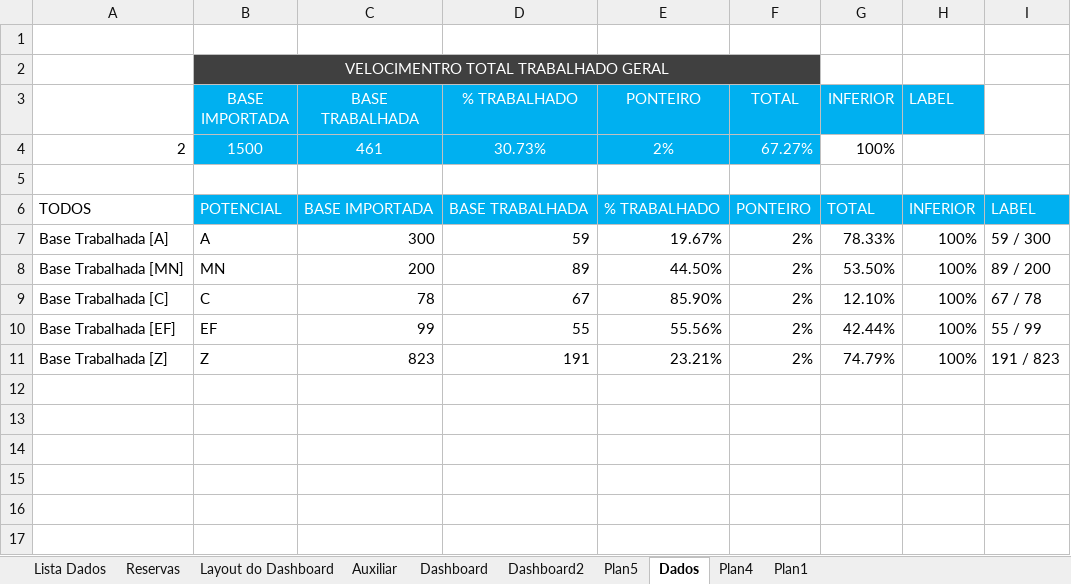
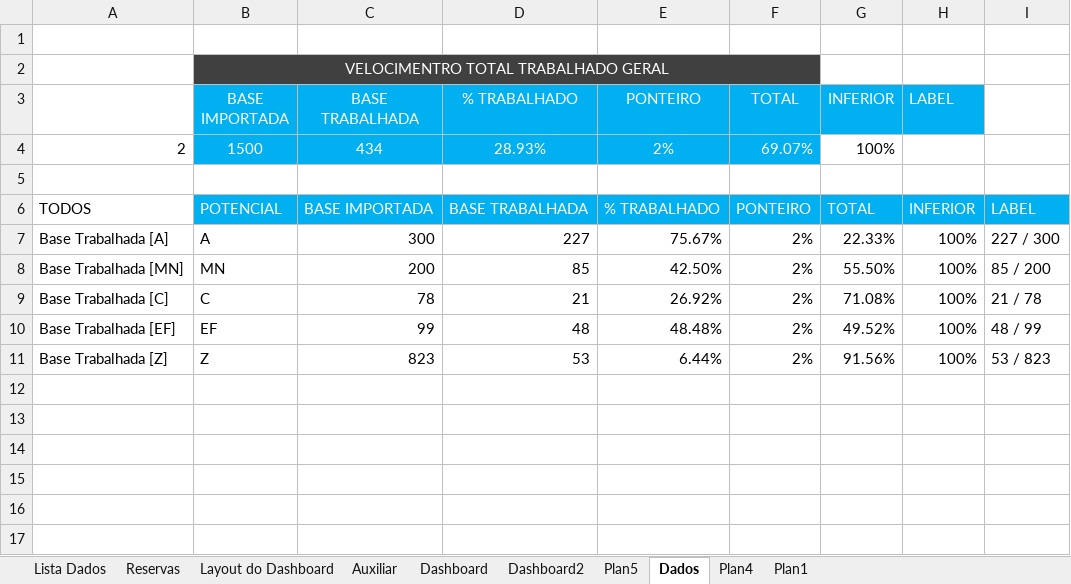
Before and after one commit to jsilvamoises/excel_files, an Excel workbook: Dashboards/dashboards-I-parla-sample.xlsx, sheet Dados, drawn as a sheet; only a part is shown; values as stored, in another font and other column widths than the file's, no borders; charts and pictures and conditional formats not drawn; the diff covers the shown part only; the diff names each change by its address in the sheet, - before the commit and + after, or states it on an @@ line.

```diff
--- a/Dashboards/dashboards-I-parla-sample.xlsx (sheet Dados)
+++ b/Dashboards/dashboards-I-parla-sample.xlsx (sheet Dados)
-C4 (BASE TRABALHADA): 461
+C4 (BASE TRABALHADA): 434
-D4 (% TRABALHADO): 30.73%
+D4 (% TRABALHADO): 28.93%
-F4 (TOTAL): 67.27%
+F4 (TOTAL): 69.07%
-D7 (% TRABALHADO): 59
+D7 (% TRABALHADO): 227
-E7 (PONTEIRO): 19.67%
+E7 (PONTEIRO): 75.67%
-G7 (INFERIOR): 78.33%
+G7 (INFERIOR): 22.33%
-I7: 59 / 300
+I7: 227 / 300
-D8 (% TRABALHADO): 89
+D8 (% TRABALHADO): 85
-E8 (PONTEIRO): 44.50%
+E8 (PONTEIRO): 42.50%
-G8 (INFERIOR): 53.50%
+G8 (INFERIOR): 55.50%
-I8: 89 / 200
+I8: 85 / 200
-D9 (% TRABALHADO): 67
+D9 (% TRABALHADO): 21
-E9 (PONTEIRO): 85.90%
+E9 (PONTEIRO): 26.92%
-G9 (INFERIOR): 12.10%
+G9 (INFERIOR): 71.08%
-I9: 67 / 78
+I9: 21 / 78
-D10 (% TRABALHADO): 55
+D10 (% TRABALHADO): 48
-E10 (PONTEIRO): 55.56%
+E10 (PONTEIRO): 48.48%
-G10 (INFERIOR): 42.44%
+G10 (INFERIOR): 49.52%
-I10: 55 / 99
+I10: 48 / 99
-D11 (% TRABALHADO): 191
+D11 (% TRABALHADO): 53
-E11 (PONTEIRO): 23.21%
+E11 (PONTEIRO): 6.44%
-G11 (INFERIOR): 74.79%
+G11 (INFERIOR): 91.56%
-I11: 191 / 823
+I11: 53 / 823
```
Also changed, not shown: 23 edited cells elsewhere in this sheet, sheet Plan4, charts or pictures, 1 other file.
